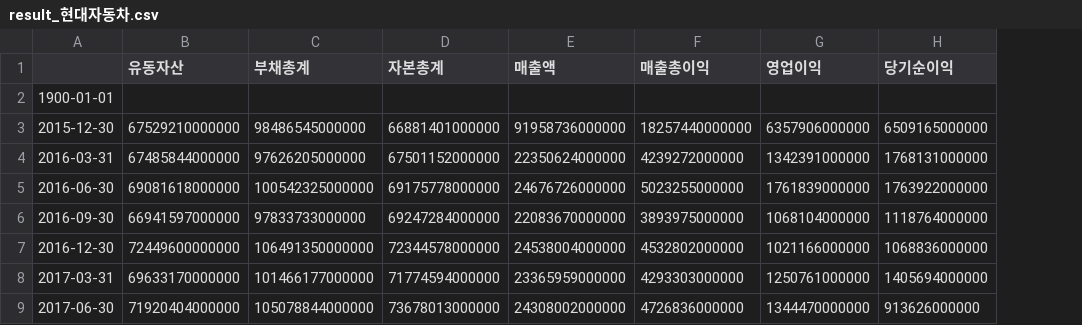
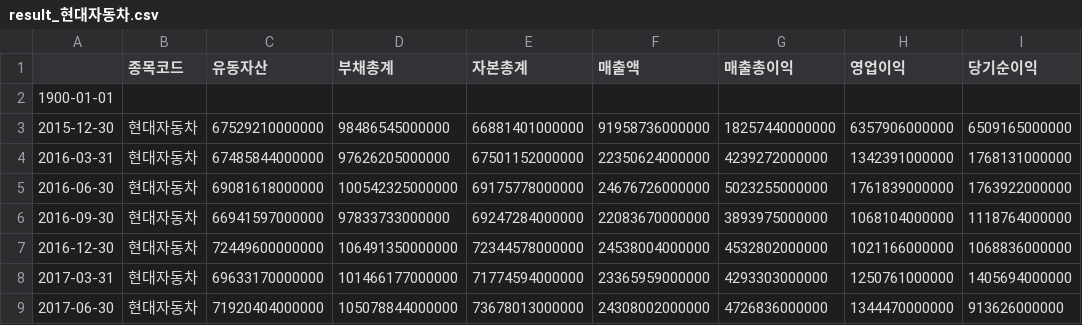
Before and after one commit to cd-hk-money/data-preprocessing, a CSV file: data/result_현대자동차.csv, drawn as a sheet; only a part is shown; the diff names each change by its address in the sheet, - before the commit and + after, or states it on an @@ line.

```diff
--- a/data/result_현대자동차.csv
+++ b/data/result_현대자동차.csv
+column B (종목코드), rows 3-9: all 현대자동차
```
Also changed, not shown: data/result_LG전자.csv, data/result_삼성전자.csv, 6 other files.
